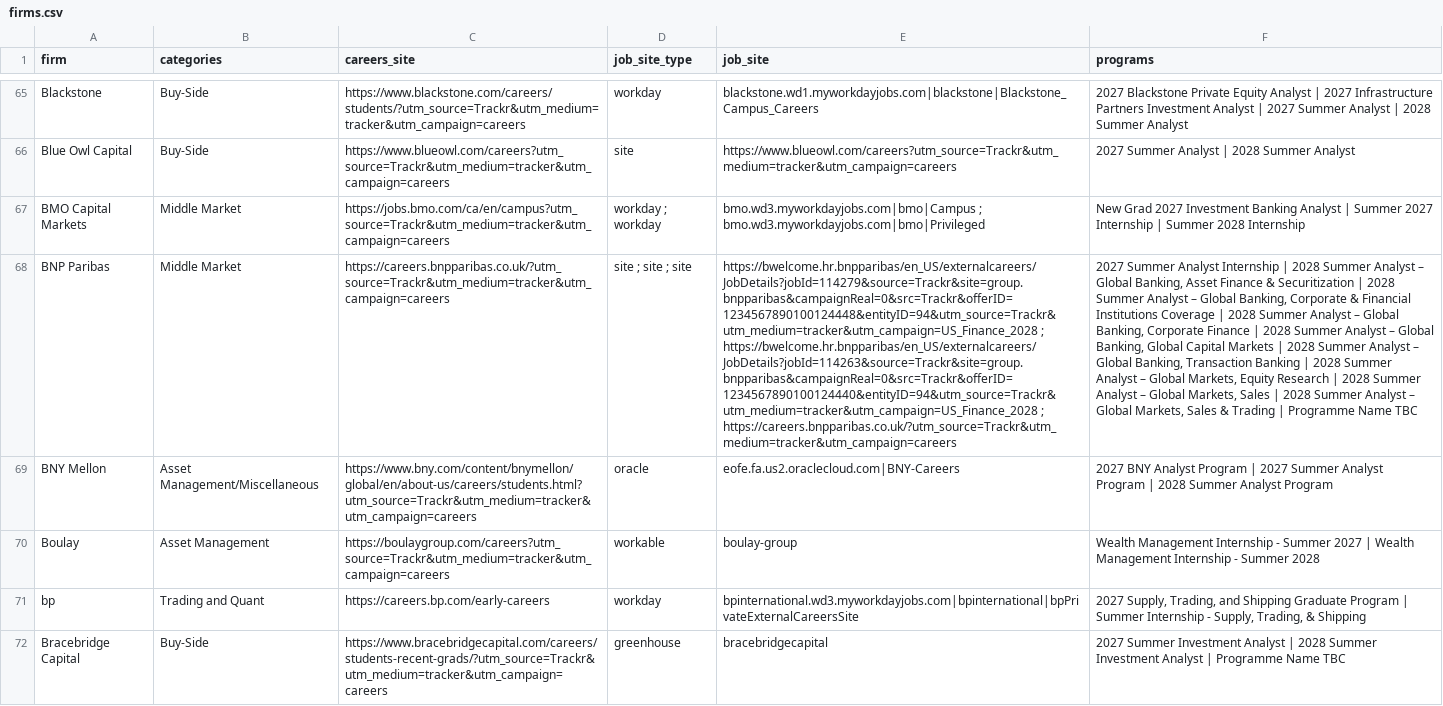
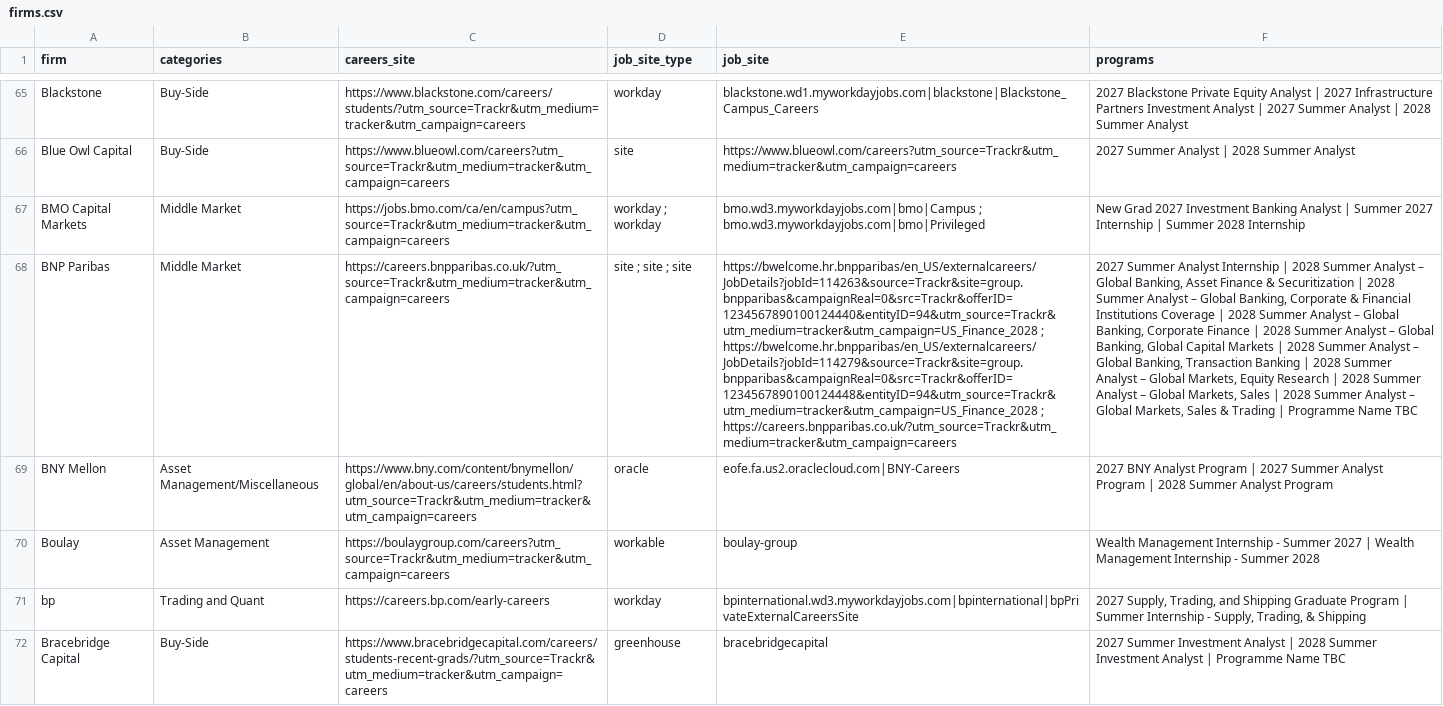
Before and after one commit to 8812251031a-cpu/job-watcher, a CSV file: data/firms.csv, drawn as a sheet; only a part is shown, gaps mark what is left out; the diff covers the shown part only; the diff names each change by its address in the sheet, - before the commit and + after, or states it on an @@ line.

```diff
--- a/data/firms.csv
+++ b/data/firms.csv
-E68 (job_site): https://bwelcome.hr.bnpparibas/en_US/externalcareers/JobDetails?jobId=114279&source=Trackr&site=group.bnpparibas&campaignReal=0&src=Trackr&offerID=1234567890100124448&entityID=94&utm_source=Trackr&utm_medium=tracker&utm_campaign=US_Finance_2028 ; https://bwelcome.hr.bnpparibas/en_US/externalcareers/JobDetails?jobId=114263&source=Trackr&site=group.bnpparibas&campaignReal=0&src=Trackr&offerID=1234567890100124440&entityID=94&utm_source=Trackr&utm_medium=tracker&utm_campaign=US_Finance_2028 ; https://careers.bnpparibas.co.uk/?utm_source=Trackr&utm_medium=tracker&utm_campaign=careers
+E68 (job_site): https://bwelcome.hr.bnpparibas/en_US/externalcareers/JobDetails?jobId=114263&source=Trackr&site=group.bnpparibas&campaignReal=0&src=Trackr&offerID=1234567890100124440&entityID=94&utm_source=Trackr&utm_medium=tracker&utm_campaign=US_Finance_2028 ; https://bwelcome.hr.bnpparibas/en_US/externalcareers/JobDetails?jobId=114279&source=Trackr&site=group.bnpparibas&campaignReal=0&src=Trackr&offerID=1234567890100124448&entityID=94&utm_source=Trackr&utm_medium=tracker&utm_campaign=US_Finance_2028 ; https://careers.bnpparibas.co.uk/?utm_source=Trackr&utm_medium=tracker&utm_campaign=careers
```
Also changed, not shown: 25 edited cells elsewhere in this file, 5 other files.
